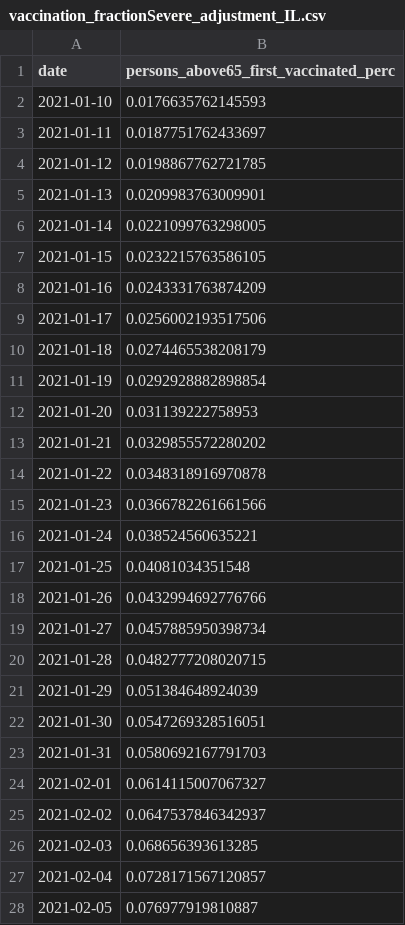
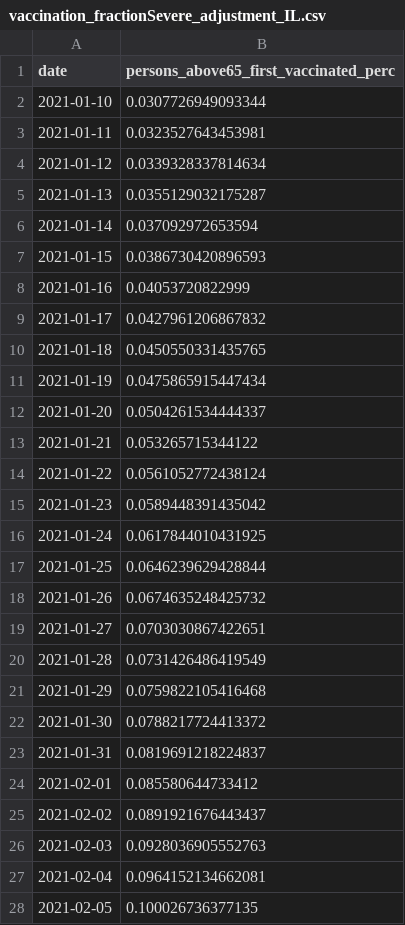
Before and after one commit to numalariamodeling/covid-chicago, a CSV file: experiment_configs/input_csv/vaccination_fractionSevere_adjustment_IL.csv, drawn as a sheet; only a part is shown; the diff covers the shown part only.

Commit message:
updated vaccine input csv for severe adjustment (linear trends for vacc 1st dose same as last week)

```diff
--- a/experiment_configs/input_csv/vaccination_fractionSevere_adjustment_IL.csv
+++ b/experiment_configs/input_csv/vaccination_fractionSevere_adjustment_IL.csv
@@ -1,28 +1,28 @@
 date,persons_above65_first_vaccinated_perc
-2021-01-10,0.0176635762145593
-2021-01-11,0.0187751762433697
-2021-01-12,0.0198867762721785
-2021-01-13,0.0209983763009901
-2021-01-14,0.0221099763298005
-2021-01-15,0.0232215763586105
-2021-01-16,0.0243331763874209
-2021-01-17,0.0256002193517506
-2021-01-18,0.0274465538208179
-2021-01-19,0.0292928882898854
-2021-01-20,0.031139222758953
-2021-01-21,0.0329855572280202
-2021-01-22,0.0348318916970878
-2021-01-23,0.0366782261661566
-2021-01-24,0.038524560635221
-2021-01-25,0.04081034351548
-2021-01-26,0.0432994692776766
-2021-01-27,0.0457885950398734
-2021-01-28,0.0482777208020715
-2021-01-29,0.051384648924039
-2021-01-30,0.0547269328516051
-2021-01-31,0.0580692167791703
-2021-02-01,0.0614115007067327
-2021-02-02,0.0647537846342937
-2021-02-03,0.068656393613285
-2021-02-04,0.0728171567120857
-2021-02-05,0.076977919810887
+2021-01-10,0.0307726949093344
+2021-01-11,0.0323527643453981
+2021-01-12,0.0339328337814634
+2021-01-13,0.0355129032175287
+2021-01-14,0.037092972653594
+2021-01-15,0.0386730420896593
+2021-01-16,0.04053720822999
+2021-01-17,0.0427961206867832
+2021-01-18,0.0450550331435765
+2021-01-19,0.0475865915447434
+2021-01-20,0.0504261534444337
+2021-01-21,0.053265715344122
+2021-01-22,0.0561052772438124
+2021-01-23,0.0589448391435042
+2021-01-24,0.0617844010431925
+2021-01-25,0.0646239629428844
+2021-01-26,0.0674635248425732
+2021-01-27,0.0703030867422651
+2021-01-28,0.0731426486419549
+2021-01-29,0.0759822105416468
+2021-01-30,0.0788217724413372
+2021-01-31,0.0819691218224837
+2021-02-01,0.085580644733412
+2021-02-02,0.0891921676443437
+2021-02-03,0.0928036905552763
+2021-02-04,0.0964152134662081
+2021-02-05,0.100026736377135
```
Also changed, not shown: 12 added rows and 134 edited cells elsewhere in this file, 1 other file.
